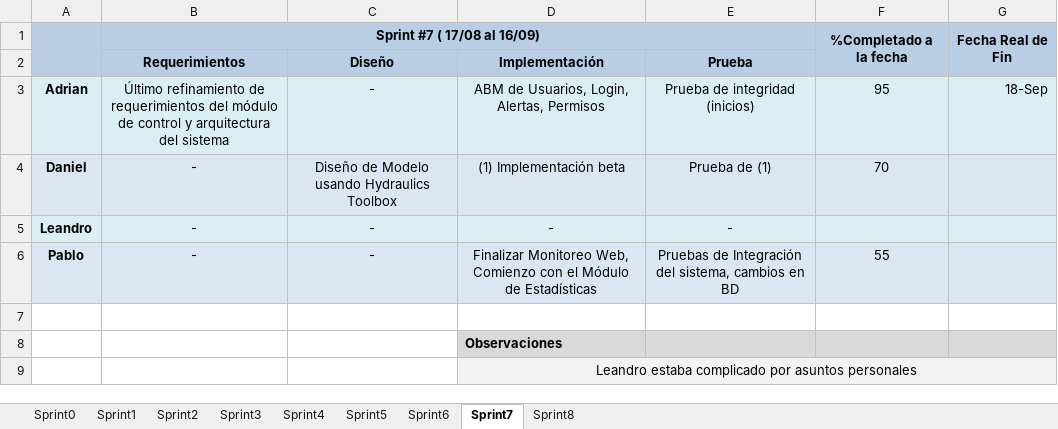
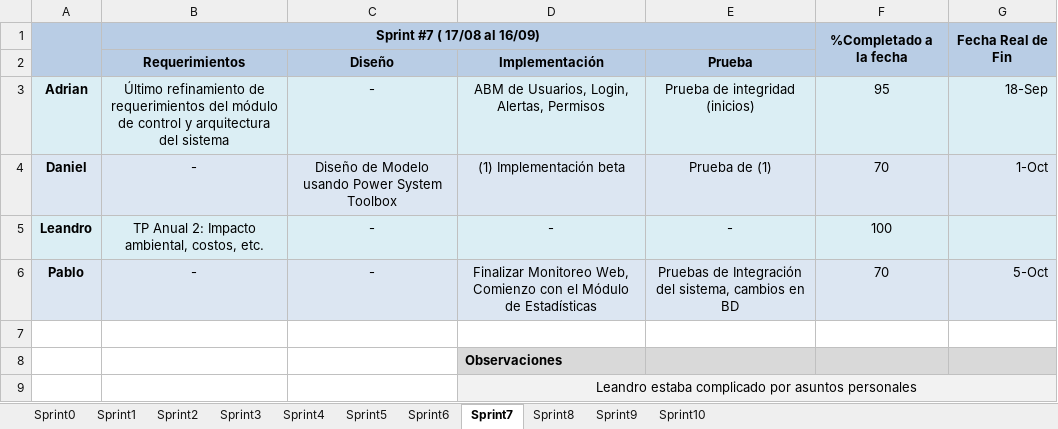
Before and after one commit to gsenergin/hydro2011, an Excel workbook: Informes/TP Anual 2/Sprints.xlsx, sheet Sprint7, drawn as a sheet; values as stored, in another font and other column widths than the file's, no borders; conditional formats not drawn; the diff names each change by its address in the sheet, - before the commit and + after, or states it on an @@ line.

```diff
--- a/Informes/TP Anual 2/Sprints.xlsx (sheet Sprint7)
+++ b/Informes/TP Anual 2/Sprints.xlsx (sheet Sprint7)
+sheet tab: Sprint9
+sheet tab: Sprint10
-C4: Diseño de Modelo usando Hydraulics Toolbox
+C4: Diseño de Modelo usando Power System Toolbox
-G4: (empty)
+G4: 1-Oct
-B5: -
+B5: TP Anual 2: Impacto ambiental, costos, etc.
-F5: (empty)
+F5: 100
-F6: 55
+F6: 70
-G6: (empty)
+G6: 5-Oct
```
Also changed, not shown: sheet Sprint8.
